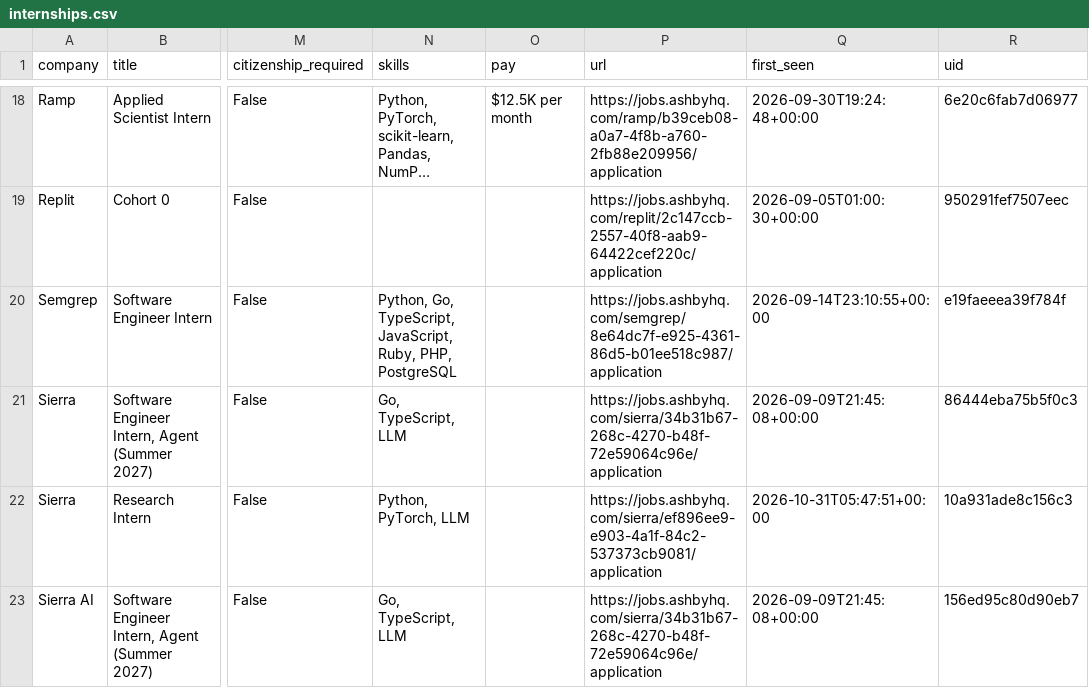
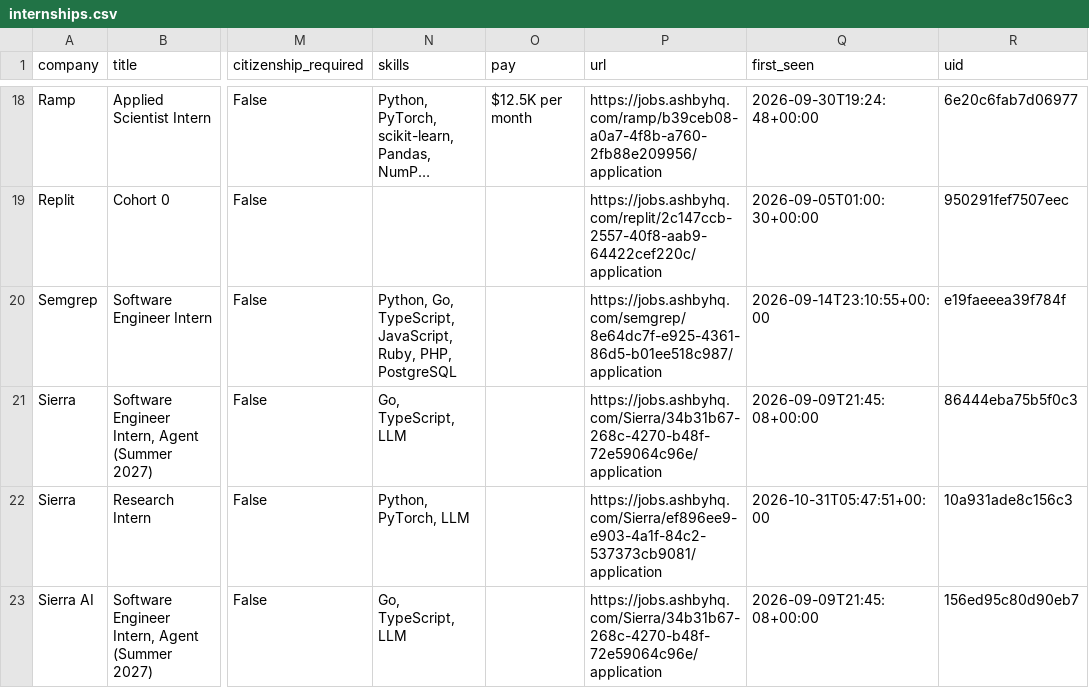
Before and after one commit to vamsiyanamadala/cyber-ai-internships, a CSV file: data/internships.csv, drawn as a sheet; only a part is shown, gaps mark what is left out; long unchanged cells end in …; the diff covers the shown part only; the diff names each change by its address in the sheet, - before the commit and + after, or states it on an @@ line.

```diff
--- a/data/internships.csv
+++ b/data/internships.csv
-P21 (url): https://jobs.ashbyhq.com/sierra/34b31b67-268c-4270-b48f-72e59064c96e/application
+P21 (url): https://jobs.ashbyhq.com/Sierra/34b31b67-268c-4270-b48f-72e59064c96e/application
-P22 (url): https://jobs.ashbyhq.com/sierra/ef896ee9-e903-4a1f-84c2-537373cb9081/application
+P22 (url): https://jobs.ashbyhq.com/Sierra/ef896ee9-e903-4a1f-84c2-537373cb9081/application
-P23 (url): https://jobs.ashbyhq.com/sierra/34b31b67-268c-4270-b48f-72e59064c96e/application
+P23 (url): https://jobs.ashbyhq.com/Sierra/34b31b67-268c-4270-b48f-72e59064c96e/application
```
Also changed, not shown: 1 added row, 1 moved row and 3 edited cells elsewhere in this file, 5 other files.
